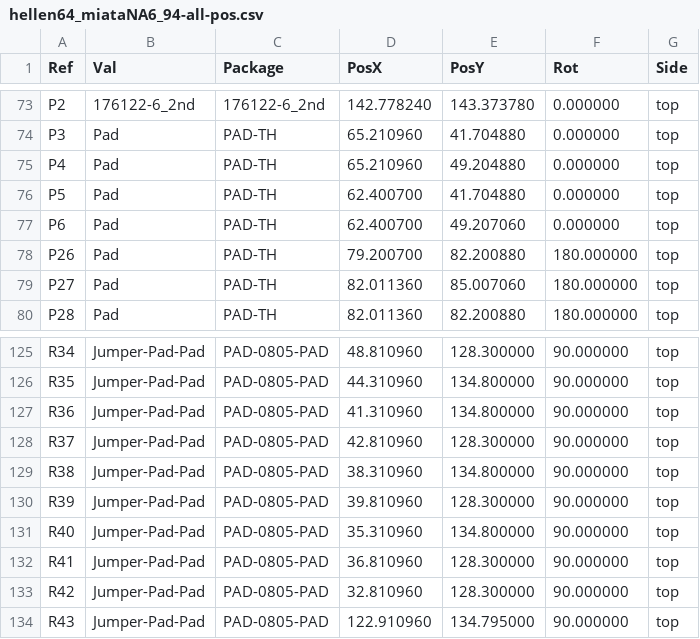
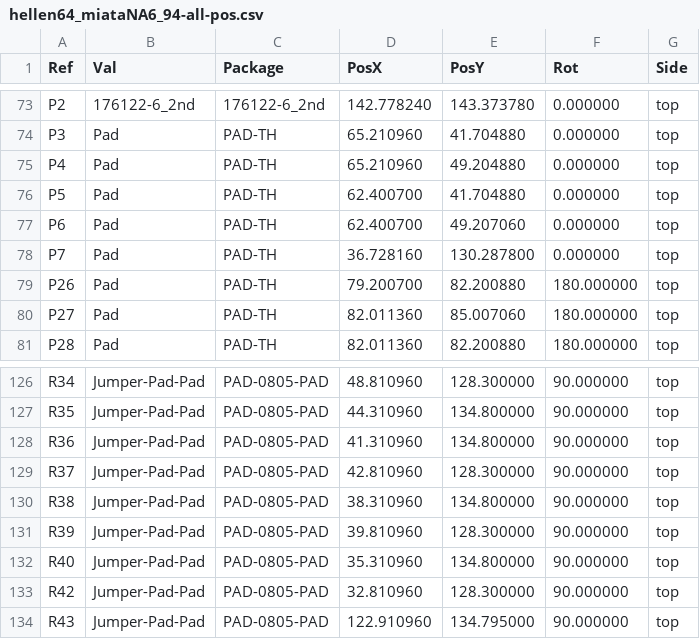
Before and after one commit to rusefi/hellen-miata-NA6, a CSV file: gerber/hellen64_miataNA6_94-all-pos.csv, drawn as a sheet; only a part is shown, gaps mark what is left out.

```diff
--- a/gerber/hellen64_miataNA6_94-all-pos.csv
+++ b/gerber/hellen64_miataNA6_94-all-pos.csv
@@ -77,2 +77,3 @@ Ref,Val,Package,PosX,PosY,Rot,Side
 "P6","Pad","PAD-TH",62.400700,49.207060,0.000000,top
+"P7","Pad","PAD-TH",36.728160,130.287800,0.000000,top
 "P26","Pad","PAD-TH",79.200700,82.200880,180.000000,top
@@ -131,3 +132,2 @@ Ref,Val,Package,PosX,PosY,Rot,Side
 "R40","Jumper-Pad-Pad","PAD-0805-PAD",35.310960,134.800000,90.000000,top
-"R41","Jumper-Pad-Pad","PAD-0805-PAD",36.810960,128.300000,90.000000,top
 "R42","Jumper-Pad-Pad","PAD-0805-PAD",32.810960,128.300000,90.000000,top
```
Also changed, not shown: boards/hellen64_miataNA6_94-b/board/hellen64_miataNA6_94-b-BOM.csv, boards/hellen64_miataNA6_94-b/board/hellen64_miataNA6_94-b-CPL.csv, 41 other files.
